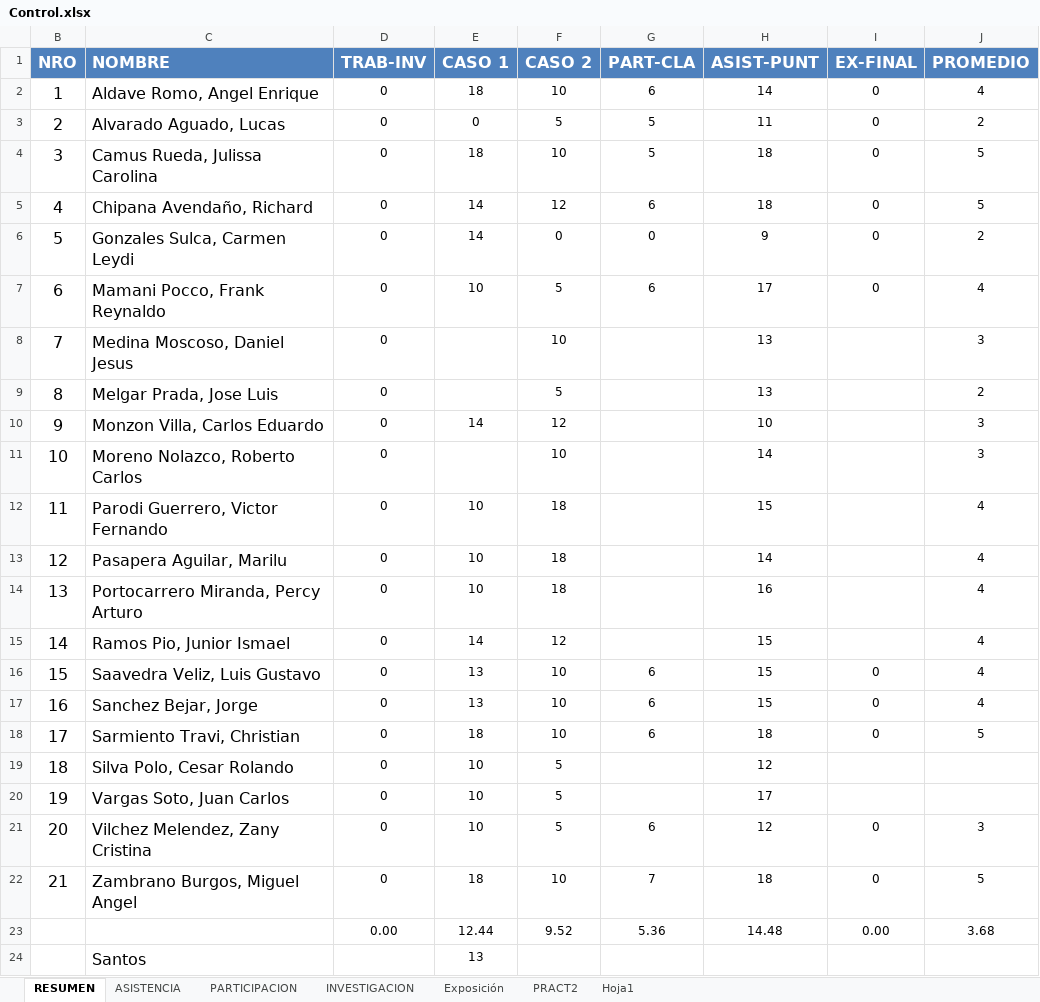
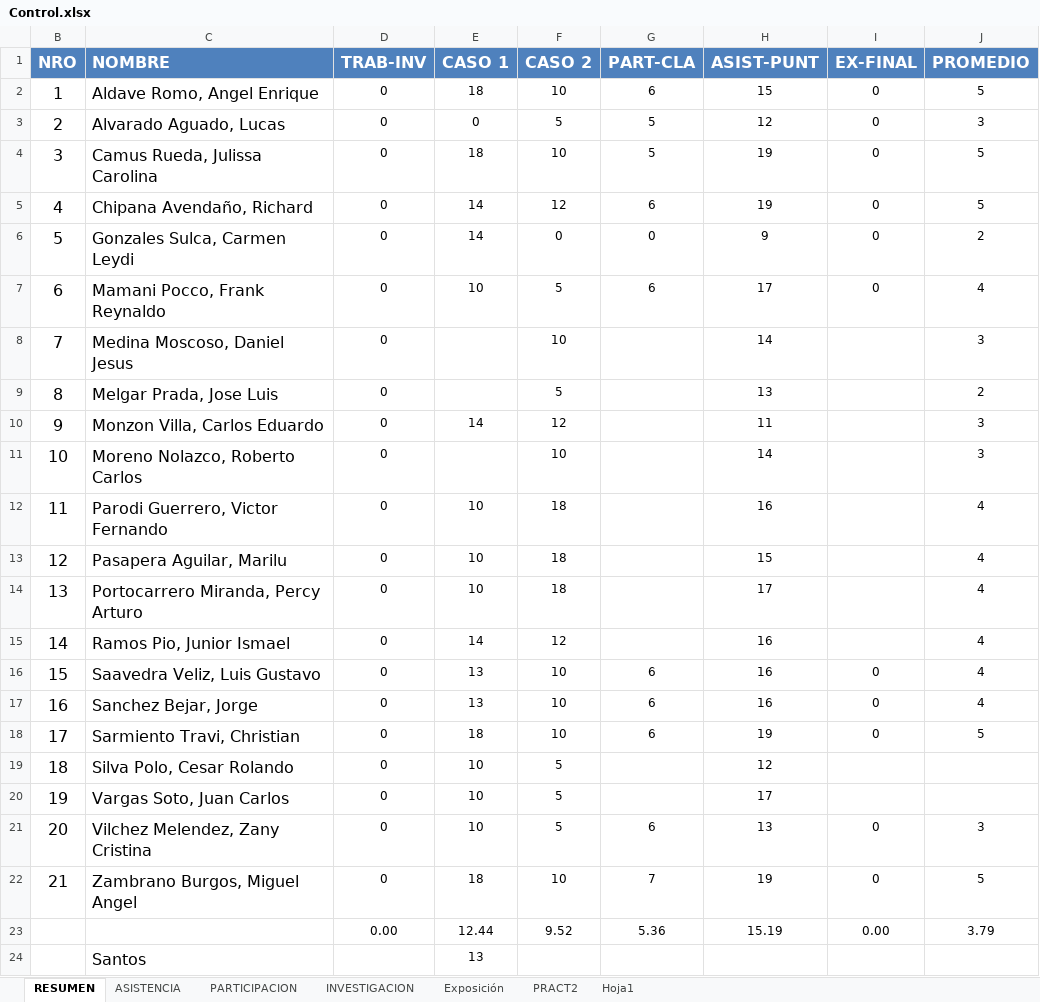
Before and after one commit to gcoronelc/UCS_WebService_001, an Excel workbook: Doc/Control.xlsx, sheet RESUMEN, drawn as a sheet; values as stored, in another font and other column widths than the file's, no borders; the diff names each change by its address in the sheet, - before the commit and + after, or states it on an @@ line.

```diff
--- a/Doc/Control.xlsx (sheet RESUMEN)
+++ b/Doc/Control.xlsx (sheet RESUMEN)
-H2 (ASIST-PUNT): 14
+H2 (ASIST-PUNT): 15
-J2 (PROMEDIO): 4
+J2 (PROMEDIO): 5
-H3 (ASIST-PUNT): 11
+H3 (ASIST-PUNT): 12
-J3 (PROMEDIO): 2
+J3 (PROMEDIO): 3
-H4:H5 (ASIST-PUNT): 18
+H4:H5 (ASIST-PUNT): 19
-H8 (ASIST-PUNT): 13
+H8 (ASIST-PUNT): 14
-H10 (ASIST-PUNT): 10
+H10 (ASIST-PUNT): 11
-H12 (ASIST-PUNT): 15
+H12 (ASIST-PUNT): 16
-H13 (ASIST-PUNT): 14
+H13 (ASIST-PUNT): 15
-H14 (ASIST-PUNT): 16
+H14 (ASIST-PUNT): 17
-H15:H17 (ASIST-PUNT): 15
+H15:H17 (ASIST-PUNT): 16
-H18 (ASIST-PUNT): 18
+H18 (ASIST-PUNT): 19
-H21 (ASIST-PUNT): 12
+H21 (ASIST-PUNT): 13
-H22 (ASIST-PUNT): 18
+H22 (ASIST-PUNT): 19
-H23 (ASIST-PUNT): 14.48
+H23 (ASIST-PUNT): 15.19
-J23 (PROMEDIO): 3.68
+J23 (PROMEDIO): 3.79
```
Also changed, not shown: sheet ASISTENCIA.
